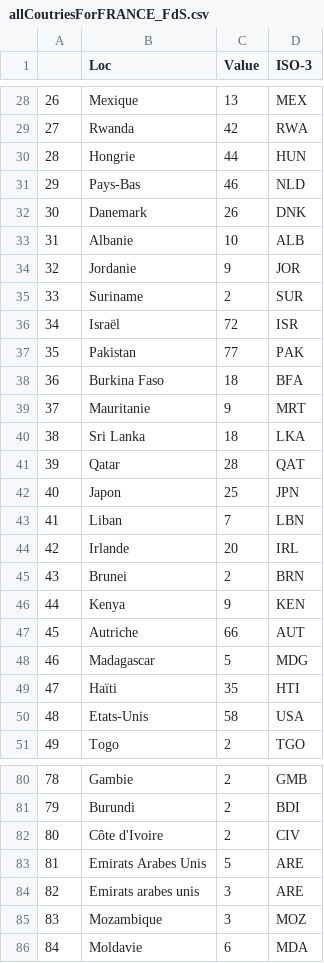
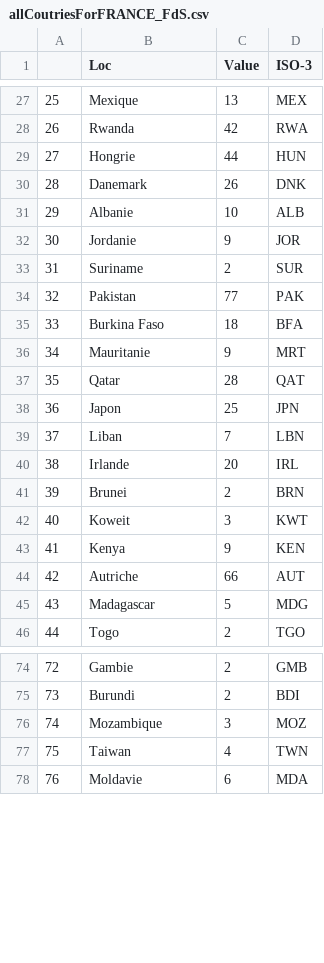
Before and after one commit to SytHamMer/DATA732_PROJ, a CSV file: CountriesSaves/allCoutriesForFRANCE_FdS.csv, drawn as a sheet; only a part is shown, gaps mark what is left out; removed rows and columns are numbered as before the commit, all else as after; the diff covers the shown part only; the diff names each change by its address in the sheet, - before the commit and + after, or states it on an @@ line.

```diff
--- a/CountriesSaves/allCoutriesForFRANCE_FdS.csv
+++ b/CountriesSaves/allCoutriesForFRANCE_FdS.csv
@@ column A renumbered from row 18 down @@
-row 31: 29 | Pays-Bas | 46 | NLD
-row 36: 34 | Israël | 72 | ISR
-row 40: 38 | Sri Lanka | 18 | LKA
+row 42: 40 | Koweit | 3 | KWT
-row 49: 47 | Haïti | 35 | HTI
-row 50: 48 | Etats-Unis | 58 | USA
-row 82: 80 | Côte d'Ivoire | 2 | CIV
-row 83: 81 | Emirats Arabes Unis | 5 | ARE
-row 84: 82 | Emirats arabes unis | 3 | ARE
+row 77: 75 | Taiwan | 4 | TWN
```
Also changed, not shown: 4 removed rows elsewhere in this file, CountriesSaves/allCoutriesForFRANCE_ER.csv, CountriesSaves/allCoutriesForFRANCE_FP.csv, 36 other files.
